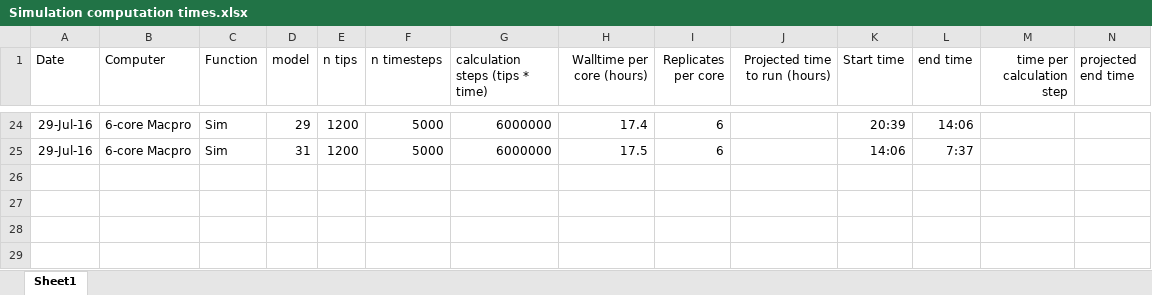
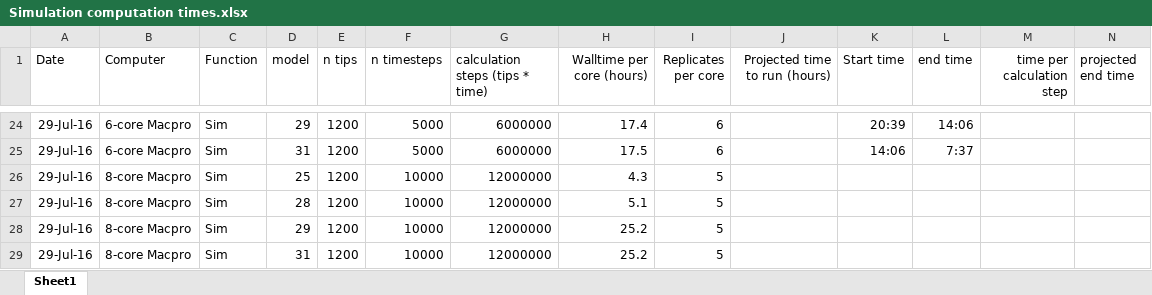
Before and after one commit to BrunoVilela/Simulations_humans, an Excel workbook: Documentation/Simulation computation times.xlsx, sheet Sheet1, drawn as a sheet; only a part is shown, gaps mark what is left out; values as stored, in another font and other column widths than the file's, no borders; rows hold the shown columns only; the diff names each change by its address in the sheet, - before the commit and + after, or states it on an @@ line.

```diff
--- a/Documentation/Simulation computation times.xlsx (sheet Sheet1)
+++ b/Documentation/Simulation computation times.xlsx (sheet Sheet1)
+row 26: 29-Jul-16 | 8-core Macpro | Sim | 25 | 1200 | 10000 | 12000000 | 4.3 | 5
+row 27: 29-Jul-16 | 8-core Macpro | Sim | 28 | 1200 | 10000 | 12000000 | 5.1 | 5
+row 28: 29-Jul-16 | 8-core Macpro | Sim | 29 | 1200 | 10000 | 12000000 | 25.2 | 5
+row 29: 29-Jul-16 | 8-core Macpro | Sim | 31 | 1200 | 10000 | 12000000 | 25.2 | 5
```
Also changed, not shown: 17 other files.
